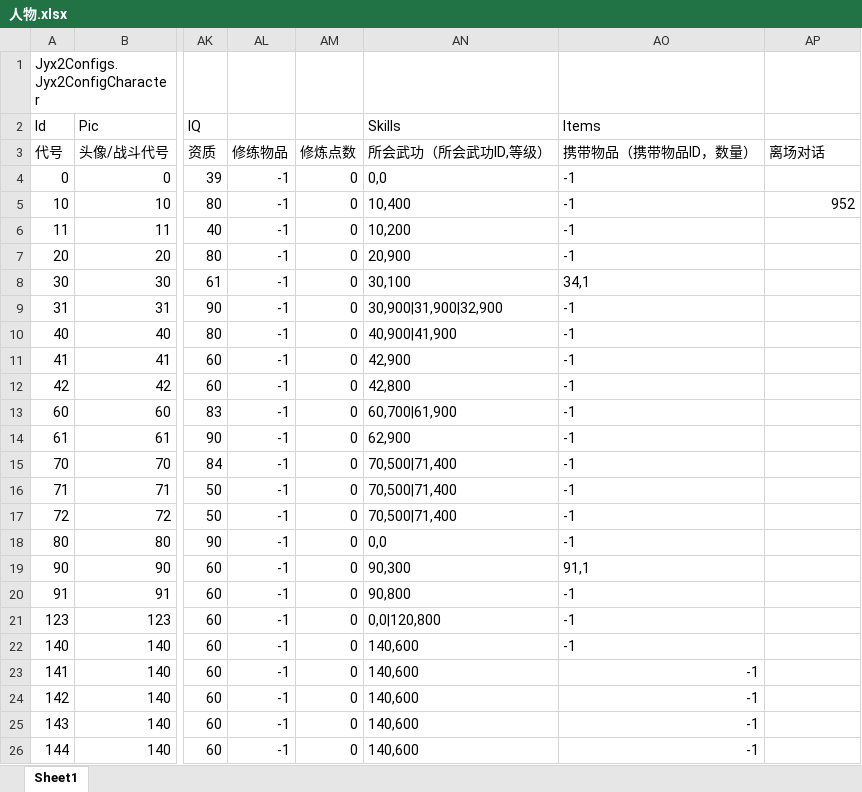
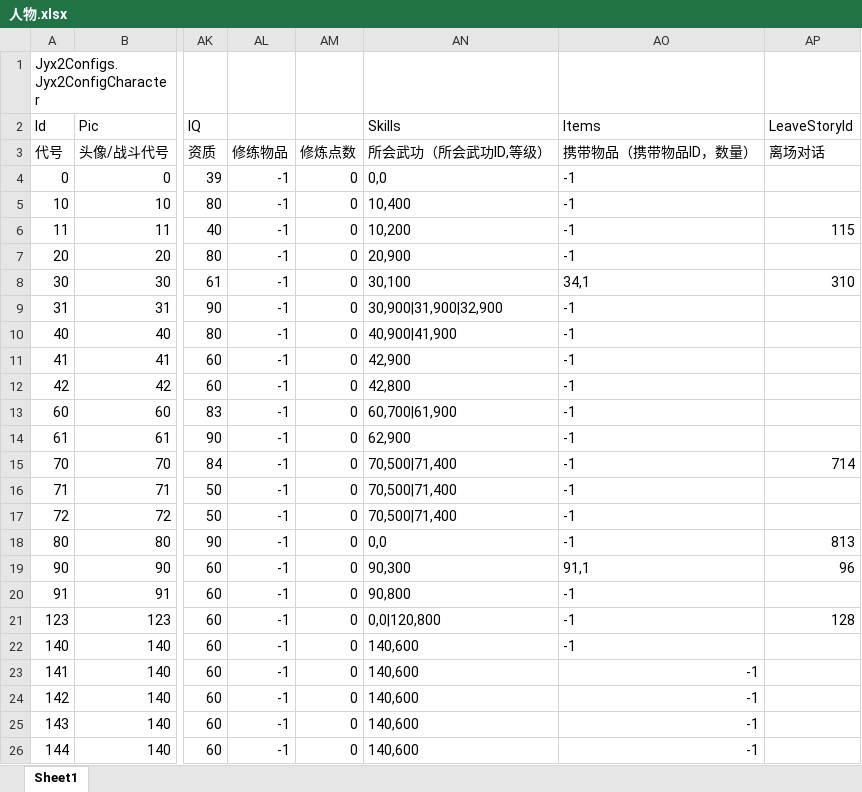
Before and after one commit to jynew/jynew, an Excel workbook: jyx2/Assets/Mods/SAMPLE/Configs/人物.xlsx, sheet Sheet1, drawn as a sheet; only a part is shown, gaps mark what is left out; values as stored, in another font and other column widths than the file's, no borders; the diff names each change by its address in the sheet, - before the commit and + after, or states it on an @@ line.

```diff
--- a/jyx2/Assets/Mods/SAMPLE/Configs/人物.xlsx (sheet Sheet1)
+++ b/jyx2/Assets/Mods/SAMPLE/Configs/人物.xlsx (sheet Sheet1)
-AP2: (empty)
+AP2: LeaveStoryId
-AP5 (LeaveStoryId): 952
+AP5 (LeaveStoryId): (empty)
-AP6 (LeaveStoryId): (empty)
+AP6 (LeaveStoryId): 115
-AP8 (LeaveStoryId): (empty)
+AP8 (LeaveStoryId): 310
-AP15 (LeaveStoryId): (empty)
+AP15 (LeaveStoryId): 714
-AP18 (LeaveStoryId): (empty)
+AP18 (LeaveStoryId): 813
-AP19 (LeaveStoryId): (empty)
+AP19 (LeaveStoryId): 96
-AP21 (LeaveStoryId): (empty)
+AP21 (LeaveStoryId): 128
```
Also changed, not shown: 23 other files.
